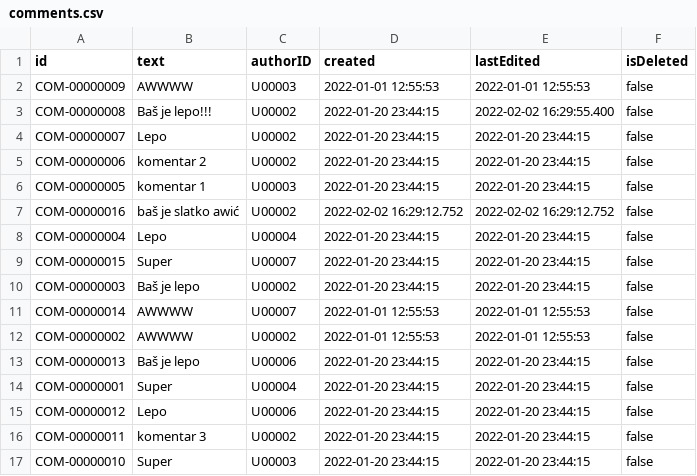
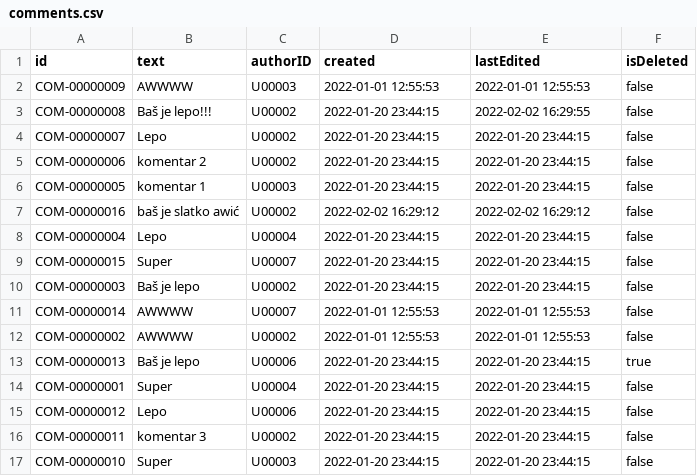
Before and after one commit to mmmajder/Web-project, a CSV file: WebProject/WebContent/resources/comments.csv, drawn as a sheet.

```diff
--- a/WebProject/WebContent/resources/comments.csv
+++ b/WebProject/WebContent/resources/comments.csv
@@ -2,3 +2,3 @@ id;text;authorID;created;lastEdited;isDeleted
 COM-00000009;AWWWW;U00003;2022-01-01 12:55:53;2022-01-01 12:55:53;false
-COM-00000008;Baš je lepo!!!;U00002;2022-01-20 23:44:15;2022-02-02 16:29:55.400;false
+COM-00000008;Baš je lepo!!!;U00002;2022-01-20 23:44:15;2022-02-02 16:29:55;false
 COM-00000007;Lepo;U00002;2022-01-20 23:44:15;2022-01-20 23:44:15;false
@@ -6,3 +6,3 @@ COM-00000006;komentar 2;U00002;2022-01-20 23:44:15;2022-01-20 23:44:15;false
 COM-00000005;komentar 1;U00003;2022-01-20 23:44:15;2022-01-20 23:44:15;false
-COM-00000016;baš je slatko awić;U00002;2022-02-02 16:29:12.752;2022-02-02 16:29:12.752;false
+COM-00000016;baš je slatko awić;U00002;2022-02-02 16:29:12;2022-02-02 16:29:12;false
 COM-00000004;Lepo;U00004;2022-01-20 23:44:15;2022-01-20 23:44:15;false
@@ -12,3 +12,3 @@ COM-00000014;AWWWW;U00007;2022-01-01 12:55:53;2022-01-01 12:55:53;false
 COM-00000002;AWWWW;U00002;2022-01-01 12:55:53;2022-01-01 12:55:53;false
-COM-00000013;Baš je lepo;U00006;2022-01-20 23:44:15;2022-01-20 23:44:15;false
+COM-00000013;Baš je lepo;U00006;2022-01-20 23:44:15;2022-01-20 23:44:15;true
 COM-00000001;Super;U00004;2022-01-20 23:44:15;2022-01-20 23:44:15;false
```
Also changed, not shown: WebProject/WebContent/resources/chats.csv, WebProject/WebContent/resources/dms.csv, 9 other files.
